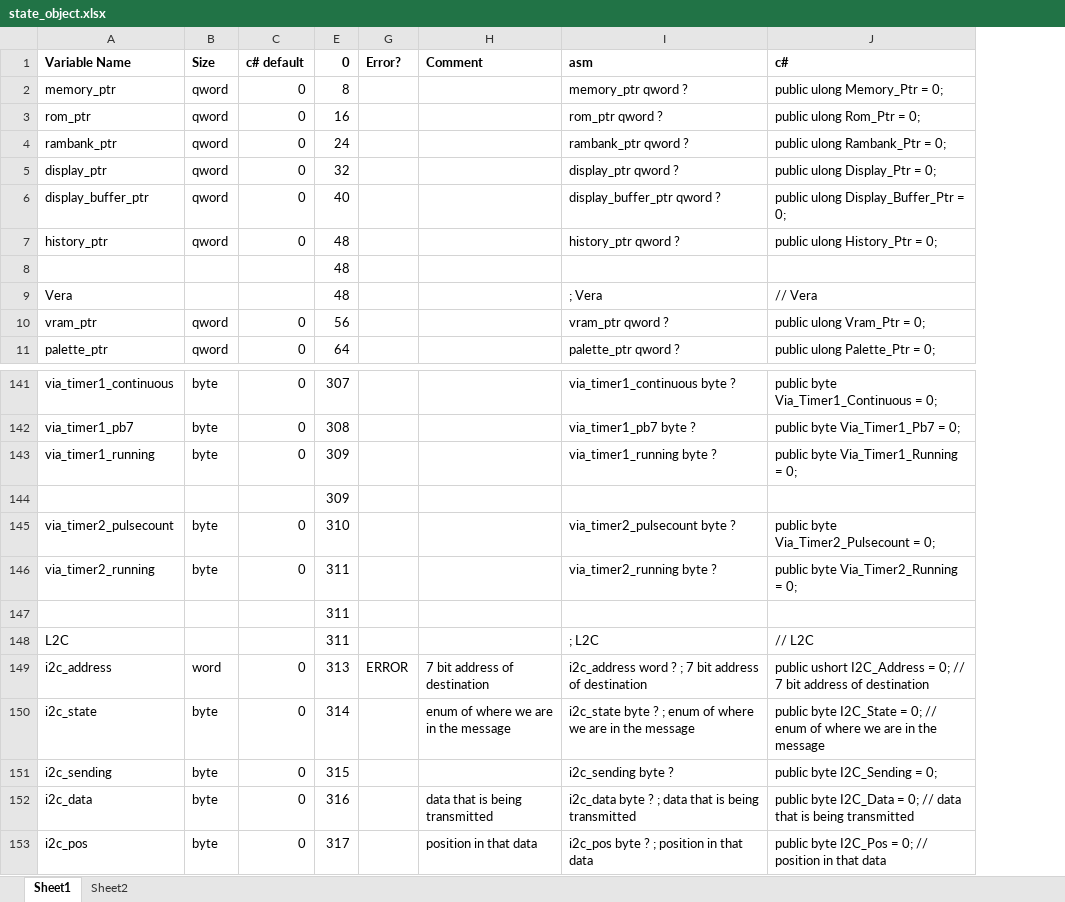
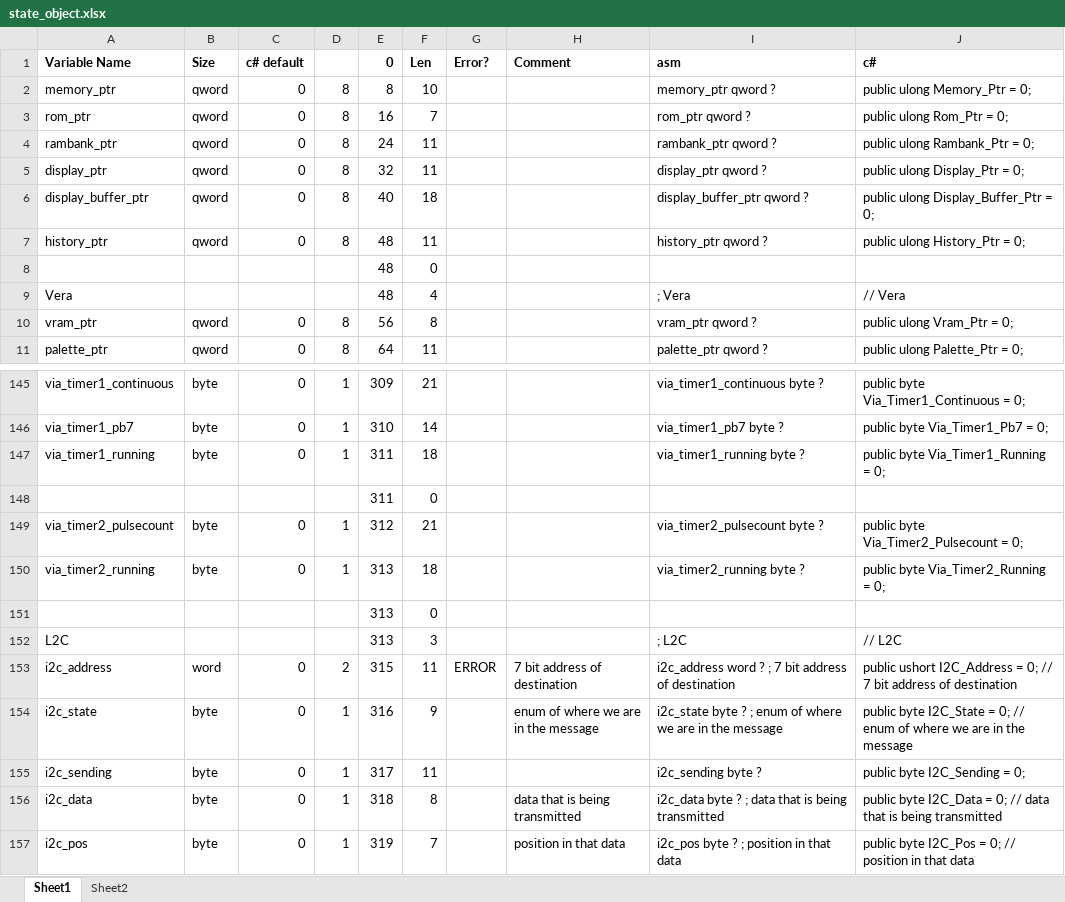
Before and after one commit to Yazwh0/BitMagic.Legacy, an Excel workbook: BitMagic.X16Emulator/state_object.xlsx, sheet Sheet1, drawn as a sheet; only a part is shown, gaps mark what is left out; values as stored, in another font and other column widths than the file's, no borders; removed rows and columns are numbered as before the commit, all else as after; the diff covers the shown part only; the diff names each change by its address in the sheet, - before the commit and + after, or states it on an @@ line.

```diff
--- a/BitMagic.X16Emulator/state_object.xlsx (sheet Sheet1)
+++ b/BitMagic.X16Emulator/state_object.xlsx (sheet Sheet1)
@@ column D unhidden, rows 2-11: 8 | 8 | 8 | 8 | 8 | 8 |  |  | 8 | 8; rows 145-147: all 1; rows 153-157: 2 | 1 | 1 | 1 | 1 @@
@@ column F (Len) unhidden, rows 2-11: 10 | 7 | 11 | 11 | 18 | 11 | 0 | 4 | 8 | 11; rows 145-148: 21 | 14 | 18 | 0; rows 152-157: 3 | 11 | 9 | 11 | 8 | 7 @@
-E145 (0): 307
+E145 (0): 309
-E146 (0): 308
+E146 (0): 310
-E147 (0): 309
+E147 (0): 311
-row 144:  |  |  | 309
-row 145: via_timer2_pulsecount | byte | 0 | 310 |  |  | via_timer2_pulsecount byte ? | public byte Via_Timer2_Pulsecount = 0;
-row 146: via_timer2_running | byte | 0 | 311 |  |  | via_timer2_running byte ? | public byte Via_Timer2_Running = 0;
+row 149: via_timer2_pulsecount | byte | 0 | 1 | 312 | 21 |  |  | via_timer2_pulsecount byte ? | public byte Via_Timer2_Pulsecount = 0;
+row 150: via_timer2_running | byte | 0 | 1 | 313 | 18 |  |  | via_timer2_running byte ? | public byte Via_Timer2_Running = 0;
+row 151:  |  |  |  | 313 | 0
-E152 (0): 311
+E152 (0): 313
-E153 (0): 313
+E153 (0): 315
-E154 (0): 314
+E154 (0): 316
-E155 (0): 315
+E155 (0): 317
-E156 (0): 316
+E156 (0): 318
-E157 (0): 317
+E157 (0): 319
```
Also changed, not shown: 12 added rows, 8 removed rows and 21 edited cells elsewhere in this sheet, formulas that keep their value, 6 other files.
